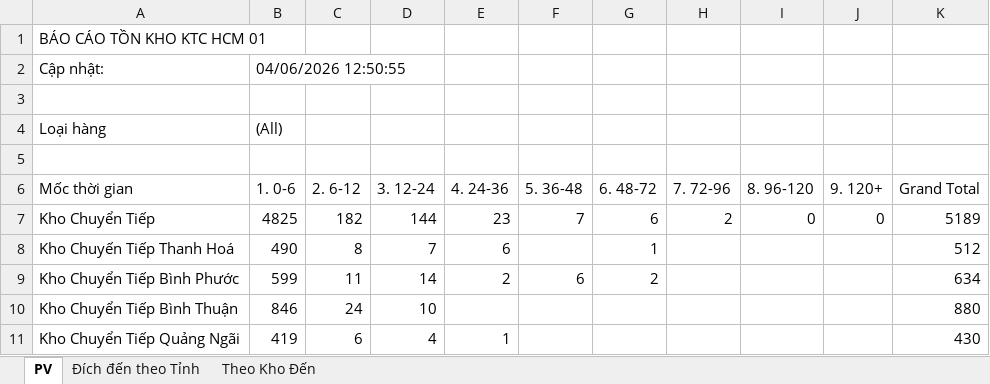
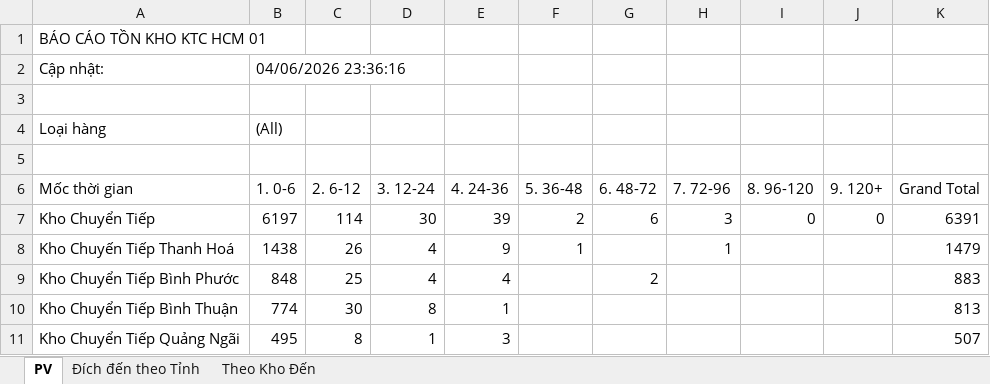
Before and after one commit to ImDiDinne/ktchcm01, an Excel workbook: BaoCao_TonKho.xlsx, sheet PV, drawn as a sheet; only a part is shown; values as stored, in another font and other column widths than the file's, no borders; the diff covers the shown part only; the diff names each change by its address in the sheet, - before the commit and + after, or states it on an @@ line.

```diff
--- a/BaoCao_TonKho.xlsx (sheet PV)
+++ b/BaoCao_TonKho.xlsx (sheet PV)
-B2 (1. 0-6): 04/06/2026 12:50:55
+B2 (1. 0-6): 04/06/2026 23:36:16
-B7 (1. 0-6): 4825
+B7 (1. 0-6): 6197
-C7 (2. 6-12): 182
+C7 (2. 6-12): 114
-D7 (3. 12-24): 144
+D7 (3. 12-24): 30
-E7 (4. 24-36): 23
+E7 (4. 24-36): 39
-F7 (5. 36-48): 7
+F7 (5. 36-48): 2
-H7 (7. 72-96): 2
+H7 (7. 72-96): 3
-K7 (Grand Total): 5189
+K7 (Grand Total): 6391
-B8 (1. 0-6): 490
+B8 (1. 0-6): 1438
-C8 (2. 6-12): 8
+C8 (2. 6-12): 26
-D8 (3. 12-24): 7
+D8 (3. 12-24): 4
-E8 (4. 24-36): 6
+E8 (4. 24-36): 9
-F8 (5. 36-48): (empty)
+F8 (5. 36-48): 1
-G8 (6. 48-72): 1
+G8 (6. 48-72): (empty)
-H8 (7. 72-96): (empty)
+H8 (7. 72-96): 1
-K8 (Grand Total): 512
+K8 (Grand Total): 1479
-B9 (1. 0-6): 599
+B9 (1. 0-6): 848
-C9 (2. 6-12): 11
+C9 (2. 6-12): 25
-D9 (3. 12-24): 14
+D9 (3. 12-24): 4
-E9 (4. 24-36): 2
+E9 (4. 24-36): 4
-F9 (5. 36-48): 6
+F9 (5. 36-48): (empty)
-K9 (Grand Total): 634
+K9 (Grand Total): 883
-B10 (1. 0-6): 846
+B10 (1. 0-6): 774
-C10 (2. 6-12): 24
+C10 (2. 6-12): 30
-D10 (3. 12-24): 10
+D10 (3. 12-24): 8
-E10 (4. 24-36): (empty)
+E10 (4. 24-36): 1
-K10 (Grand Total): 880
+K10 (Grand Total): 813
-B11 (1. 0-6): 419
+B11 (1. 0-6): 495
-C11 (2. 6-12): 6
+C11 (2. 6-12): 8
-D11 (3. 12-24): 4
+D11 (3. 12-24): 1
-E11 (4. 24-36): 1
+E11 (4. 24-36): 3
-K11 (Grand Total): 430
+K11 (Grand Total): 507
```
Also changed, not shown: 217 edited cells elsewhere in this sheet, sheet Đích đến theo Tỉnh, sheet Theo Kho Đến, 2 other files.
